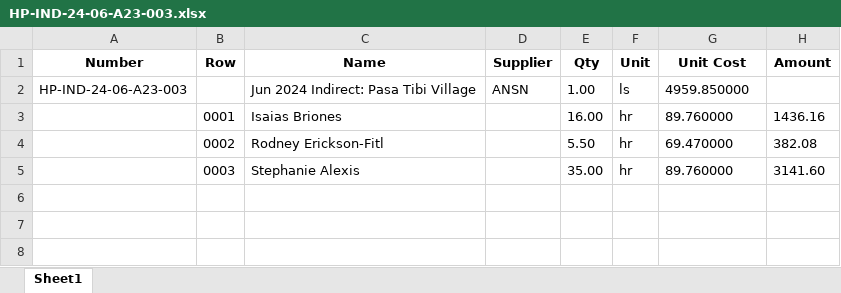
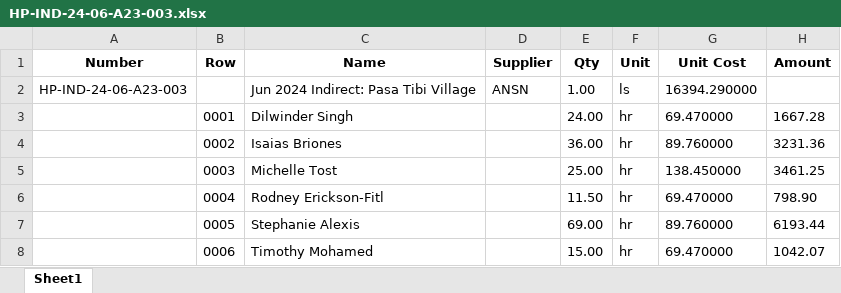
Before and after one commit to kifidon/HpClockify-v2, an Excel workbook: HpApiClockify/HpClockfiyApi/HP-IND-24-06/HP-IND-24-06-A23-003.xlsx, sheet Sheet1, drawn as a sheet; values as stored, in another font and other column widths than the file's, no borders; the diff names each change by its address in the sheet, - before the commit and + after, or states it on an @@ line.

```diff
--- a/HpApiClockify/HpClockfiyApi/HP-IND-24-06/HP-IND-24-06-A23-003.xlsx (sheet Sheet1)
+++ b/HpApiClockify/HpClockfiyApi/HP-IND-24-06/HP-IND-24-06-A23-003.xlsx (sheet Sheet1)
-G2 (Unit Cost): 4959.850000
+G2 (Unit Cost): 16394.290000
-C3 (Name): Isaias Briones
+C3 (Name): Dilwinder Singh
-E3 (Qty): 16.00
+E3 (Qty): 24.00
-G3 (Unit Cost): 89.760000
+G3 (Unit Cost): 69.470000
-H3 (Amount): 1436.16
+H3 (Amount): 1667.28
-C4 (Name): Rodney Erickson-Fitl
+C4 (Name): Isaias Briones
-E4 (Qty): 5.50
+E4 (Qty): 36.00
-G4 (Unit Cost): 69.470000
+G4 (Unit Cost): 89.760000
-H4 (Amount): 382.08
+H4 (Amount): 3231.36
-C5 (Name): Stephanie Alexis
+C5 (Name): Michelle Tost
-E5 (Qty): 35.00
+E5 (Qty): 25.00
-G5 (Unit Cost): 89.760000
+G5 (Unit Cost): 138.450000
-H5 (Amount): 3141.60
+H5 (Amount): 3461.25
+row 6:  | 0004 | Rodney Erickson-Fitl |  | 11.50 | hr | 69.470000 | 798.90
+row 7:  | 0005 | Stephanie Alexis |  | 69.00 | hr | 89.760000 | 6193.44
+row 8:  | 0006 | Timothy Mohamed |  | 15.00 | hr | 69.470000 | 1042.07
```
Also changed, not shown: HpApiClockify/HpClockfiyApi/HP-IND-24-06/HP-IND-24-06-A23-001.xlsx, HpApiClockify/HpClockfiyApi/HP-IND-24-06/HP-IND-24-06-A23-029.xlsx, 25 other files.
